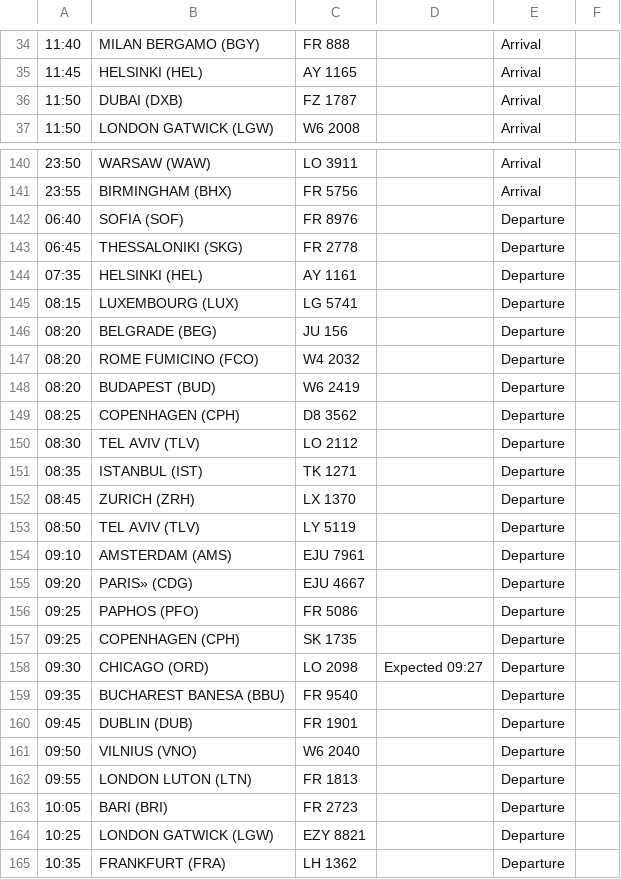
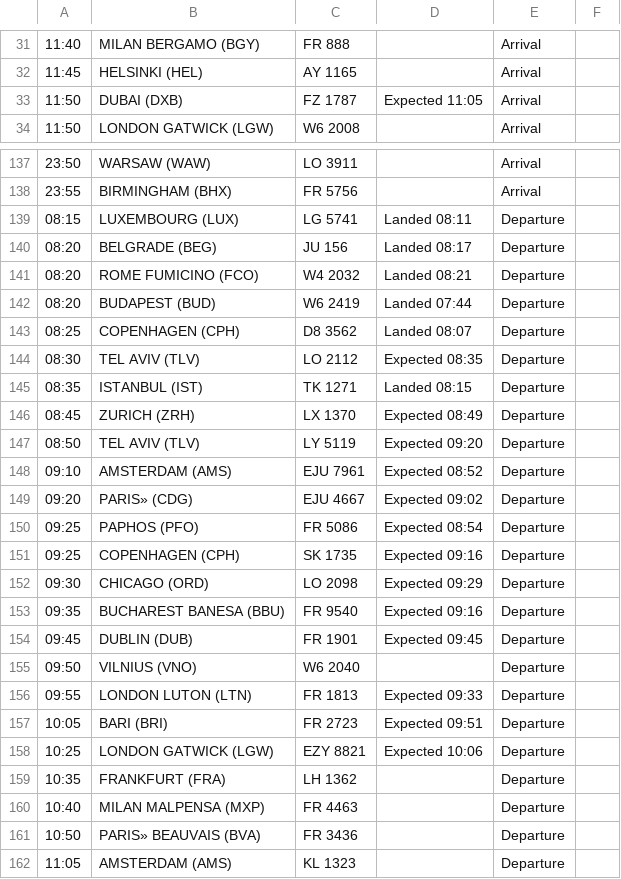
Before and after one commit to ljswierzawska/flights-krakow, a CSV file: flights_krk.csv, drawn as a sheet; only a part is shown, gaps mark what is left out; the shorter side is filled out with more unchanged rows; removed rows and columns are numbered as before the commit, all else as after; the diff covers the shown part only; the diff names each change by its address in the sheet, - before the commit and + after, or states it on an @@ line.

```diff
--- a/flights_krk.csv
+++ b/flights_krk.csv
-D33: (empty)
+D33: Expected 11:05
-row 142: 06:40 | SOFIA (SOF) | FR 8976 |  | Departure
-row 143: 06:45 | THESSALONIKI (SKG) | FR 2778 |  | Departure
-row 144: 07:35 | HELSINKI (HEL) | AY 1161 |  | Departure
-D139: (empty)
+D139: Landed 08:11
-D140: (empty)
+D140: Landed 08:17
-D141: (empty)
+D141: Landed 08:21
-D142: (empty)
+D142: Landed 07:44
-D143: (empty)
+D143: Landed 08:07
-D144: (empty)
+D144: Expected 08:35
-D145: (empty)
+D145: Landed 08:15
-D146: (empty)
+D146: Expected 08:49
-D147: (empty)
+D147: Expected 09:20
-D148: (empty)
+D148: Expected 08:52
-D149: (empty)
+D149: Expected 09:02
-D150: (empty)
+D150: Expected 08:54
-D151: (empty)
+D151: Expected 09:16
-D152: Expected 09:27
+D152: Expected 09:29
-D153: (empty)
+D153: Expected 09:16
-D154: (empty)
+D154: Expected 09:45
-D156: (empty)
+D156: Expected 09:33
-D157: (empty)
+D157: Expected 09:51
-D158: (empty)
+D158: Expected 10:06
```
Also changed, not shown: 3 removed rows, 1 moved row and 19 edited cells elsewhere in this file.
